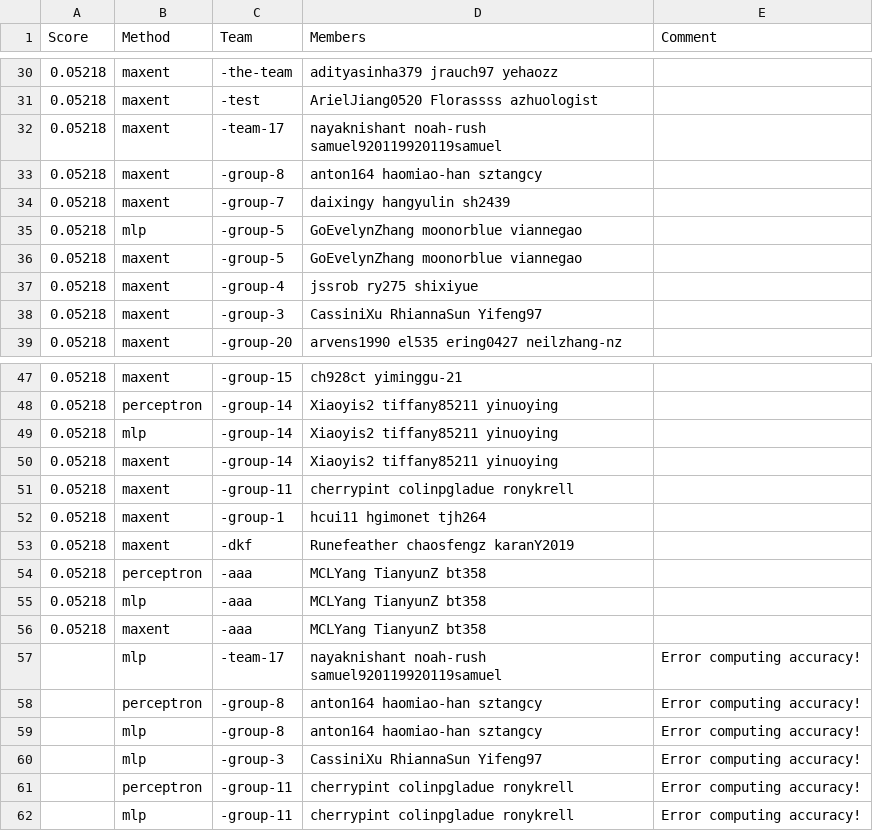
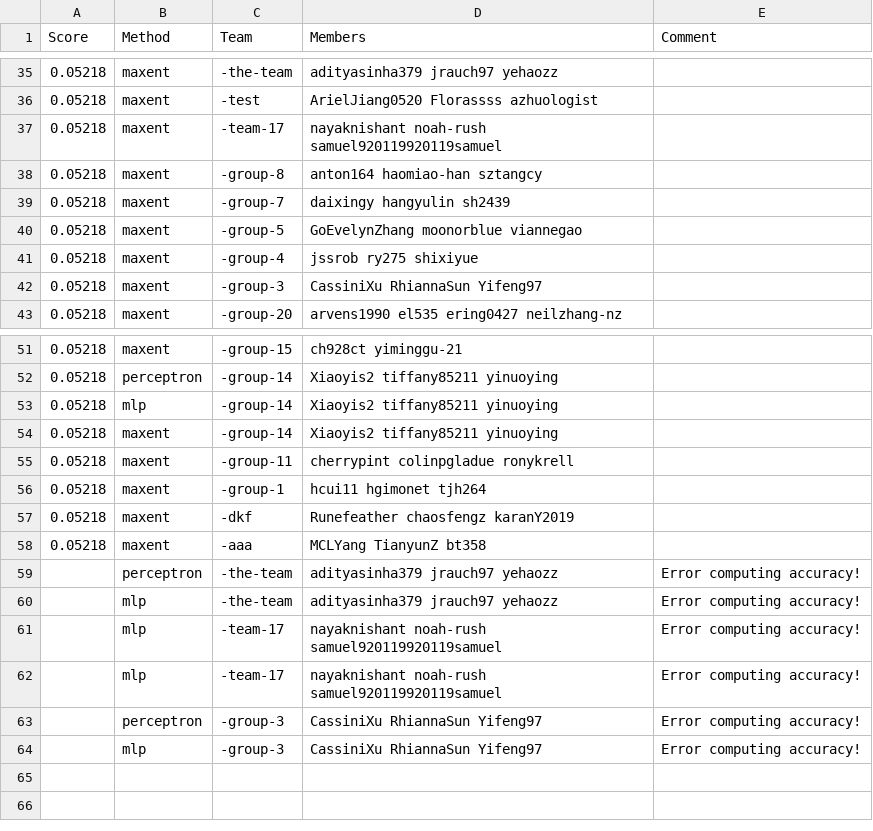
Before and after one commit to cornell-cs5740-21sp/leaderboards, a CSV file: assignment1/leaderboard_newsgroup.csv, drawn as a sheet; only a part is shown, gaps mark what is left out; the diff covers the shown part only.

```diff
--- a/assignment1/leaderboard_newsgroup.csv
+++ b/assignment1/leaderboard_newsgroup.csv
@@ -34,3 +39,2 @@ Score,Method,Team,Members,Comment
 0.05218,maxent,-group-7,daixingy hangyulin sh2439,
-0.05218,mlp,-group-5,GoEvelynZhang moonorblue viannegao,
 0.05218,maxent,-group-5,GoEvelynZhang moonorblue viannegao,
@@ -53,10 +57,8 @@ Score,Method,Team,Members,Comment
 0.05218,maxent,-dkf,Runefeather chaosfengz karanY2019,
-0.05218,perceptron,-aaa,MCLYang TianyunZ bt358,
-0.05218,mlp,-aaa,MCLYang TianyunZ bt358,
 0.05218,maxent,-aaa,MCLYang TianyunZ bt358,
+,perceptron,-the-team,adityasinha379 jrauch97 yehaozz,Error computing accuracy!
+,mlp,-the-team,adityasinha379 jrauch97 yehaozz,Error computing accuracy!
 ,mlp,-team-17,nayaknishant noah-rush samuel920119920119samuel,Error computing accuracy!
-,perceptron,-group-8,anton164 haomiao-han sztangcy,Error computing accuracy!
-,mlp,-group-8,anton164 haomiao-han sztangcy,Error computing accuracy!
+,mlp,-team-17,nayaknishant noah-rush samuel920119920119samuel,Error computing accuracy!
+,perceptron,-group-3,CassiniXu RhiannaSun Yifeng97,Error computing accuracy!
 ,mlp,-group-3,CassiniXu RhiannaSun Yifeng97,Error computing accuracy!
-,perceptron,-group-11,cherrypint colinpgladue ronykrell,Error computing accuracy!
-,mlp,-group-11,cherrypint colinpgladue ronykrell,Error computing accuracy!
```
Also changed, not shown: 18 added rows, 13 removed rows and 1 edited cell elsewhere in this file.
